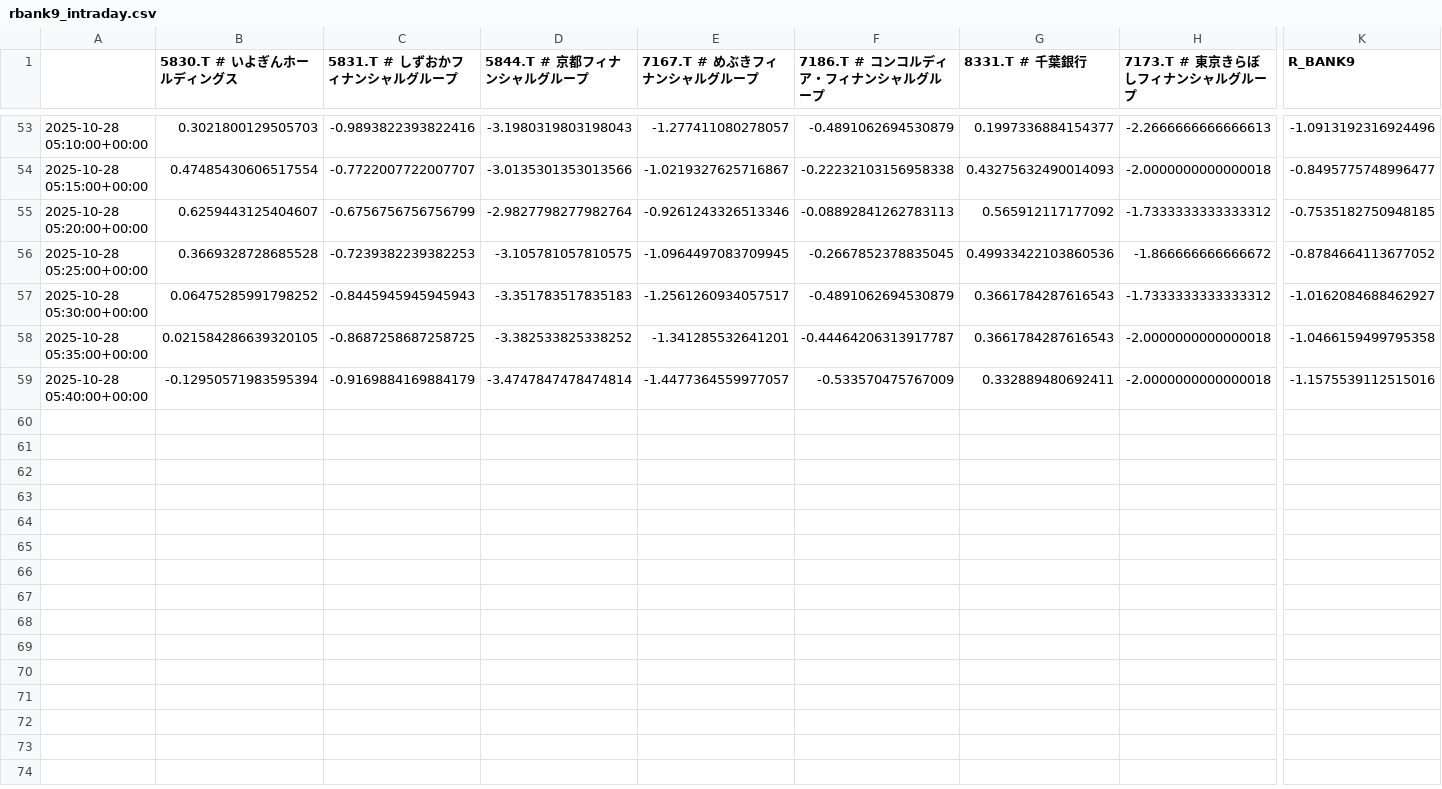
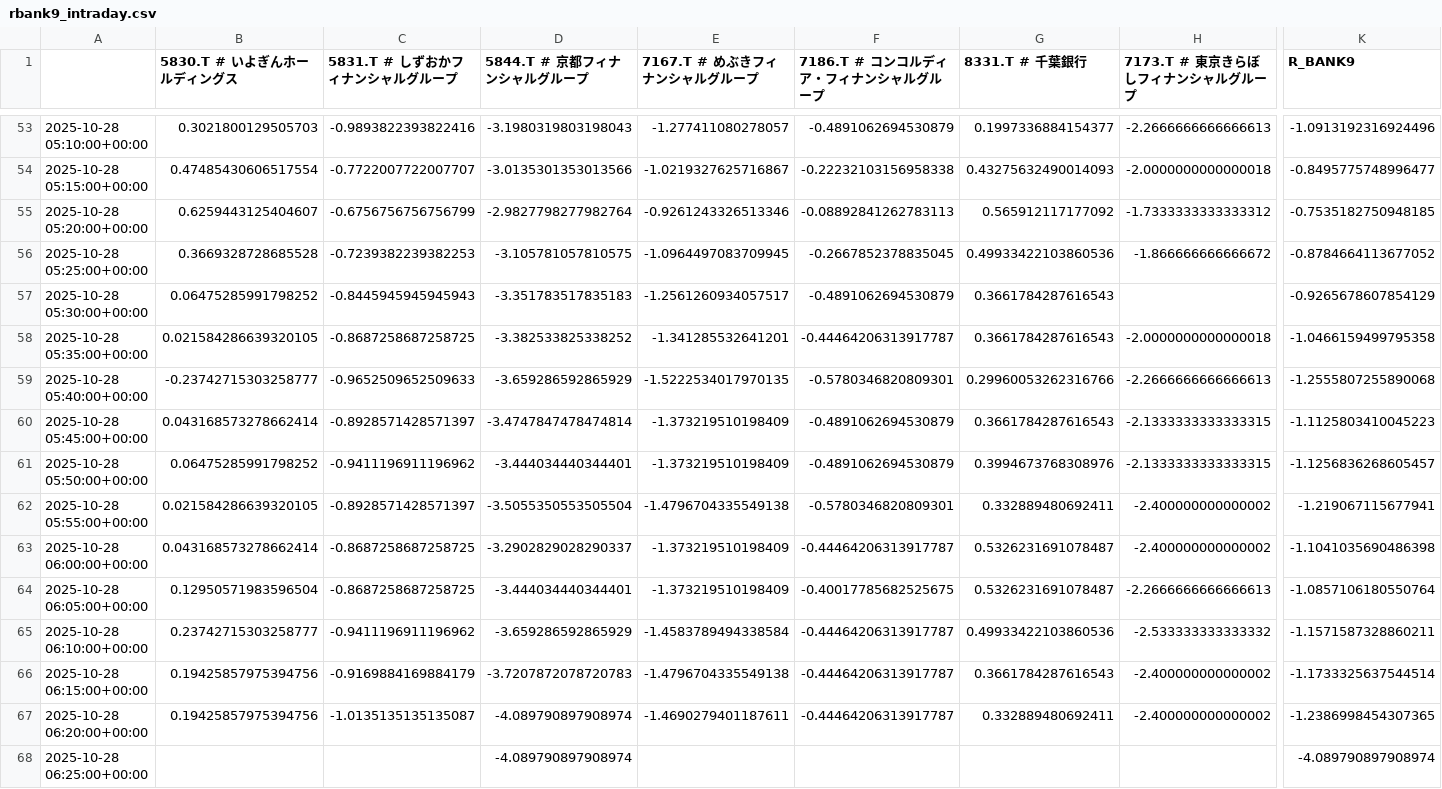
Before and after one commit to SakuraIndex/R-BANK9, a CSV file: docs/outputs/rbank9_intraday.csv, drawn as a sheet; only a part is shown, gaps mark what is left out; rows hold the shown columns only; the diff covers the shown part only; the diff names each change by its address in the sheet, - before the commit and + after, or states it on an @@ line.

```diff
--- a/docs/outputs/rbank9_intraday.csv
+++ b/docs/outputs/rbank9_intraday.csv
-H57 (7173.T # 東京きらぼしフィナンシャルグループ): -1.7333333333333312
+H57 (7173.T # 東京きらぼしフィナンシャルグループ): (empty)
-K57 (R_BANK9): -1.0162084688462927
+K57 (R_BANK9): -0.9265678607854129
-B59 (5830.T # いよぎんホールディングス): -0.12950571983595394
+B59 (5830.T # いよぎんホールディングス): -0.23742715303258777
-C59 (5831.T # しずおかフィナンシャルグループ): -0.9169884169884179
+C59 (5831.T # しずおかフィナンシャルグループ): -0.9652509652509633
-D59 (5844.T # 京都フィナンシャルグループ): -3.4747847478474814
+D59 (5844.T # 京都フィナンシャルグループ): -3.659286592865929
-E59 (7167.T # めぶきフィナンシャルグループ): -1.4477364559977057
+E59 (7167.T # めぶきフィナンシャルグループ): -1.5222534017970135
-F59 (7186.T # コンコルディア・フィナンシャルグループ): -0.533570475767009
+F59 (7186.T # コンコルディア・フィナンシャルグループ): -0.5780346820809301
-G59 (8331.T # 千葉銀行): 0.332889480692411
+G59 (8331.T # 千葉銀行): 0.29960053262316766
-H59 (7173.T # 東京きらぼしフィナンシャルグループ): -2.0000000000000018
+H59 (7173.T # 東京きらぼしフィナンシャルグループ): -2.2666666666666613
-K59 (R_BANK9): -1.1575539112515016
+K59 (R_BANK9): -1.2555807255890068
+row 60: 2025-10-28 05:45:00+00:00 | 0.043168573278662414 | -0.8928571428571397 | -3.4747847478474814 | -1.373219510198409 | -0.4891062694530879 | 0.3661784287616543 | -2.1333333333333315 | -1.1125803410045223
+row 61: 2025-10-28 05:50:00+00:00 | 0.06475285991798252 | -0.9411196911196962 | -3.444034440344401 | -1.373219510198409 | -0.4891062694530879 | 0.3994673768308976 | -2.1333333333333315 | -1.1256836268605457
+row 62: 2025-10-28 05:55:00+00:00 | 0.021584286639320105 | -0.8928571428571397 | -3.5055350553505504 | -1.4796704335549138 | -0.5780346820809301 | 0.332889480692411 | -2.400000000000002 | -1.219067115677941
+row 63: 2025-10-28 06:00:00+00:00 | 0.043168573278662414 | -0.8687258687258725 | -3.2902829028290337 | -1.373219510198409 | -0.44464206313917787 | 0.5326231691078487 | -2.400000000000002 | -1.1041035690486398
+row 64: 2025-10-28 06:05:00+00:00 | 0.12950571983596504 | -0.8687258687258725 | -3.444034440344401 | -1.373219510198409 | -0.40017785682525675 | 0.5326231691078487 | -2.2666666666666613 | -1.0857106180550764
+row 65: 2025-10-28 06:10:00+00:00 | 0.23742715303258777 | -0.9411196911196962 | -3.659286592865929 | -1.4583789494338584 | -0.44464206313917787 | 0.49933422103860536 | -2.533333333333332 | -1.1571587328860211
+row 66: 2025-10-28 06:15:00+00:00 | 0.19425857975394756 | -0.9169884169884179 | -3.7207872078720783 | -1.4796704335549138 | -0.44464206313917787 | 0.3661784287616543 | -2.400000000000002 | -1.1733325637544514
+row 67: 2025-10-28 06:20:00+00:00 | 0.19425857975394756 | -1.0135135135135087 | -4.089790897908974 | -1.4690279401187611 | -0.44464206313917787 | 0.332889480692411 | -2.400000000000002 | -1.2386998454307365
+row 68: 2025-10-28 06:25:00+00:00 |  |  | -4.089790897908974 |  |  |  |  | -4.089790897908974
```
Also changed, not shown: 2 edited cells elsewhere in this file, 6 other files.
